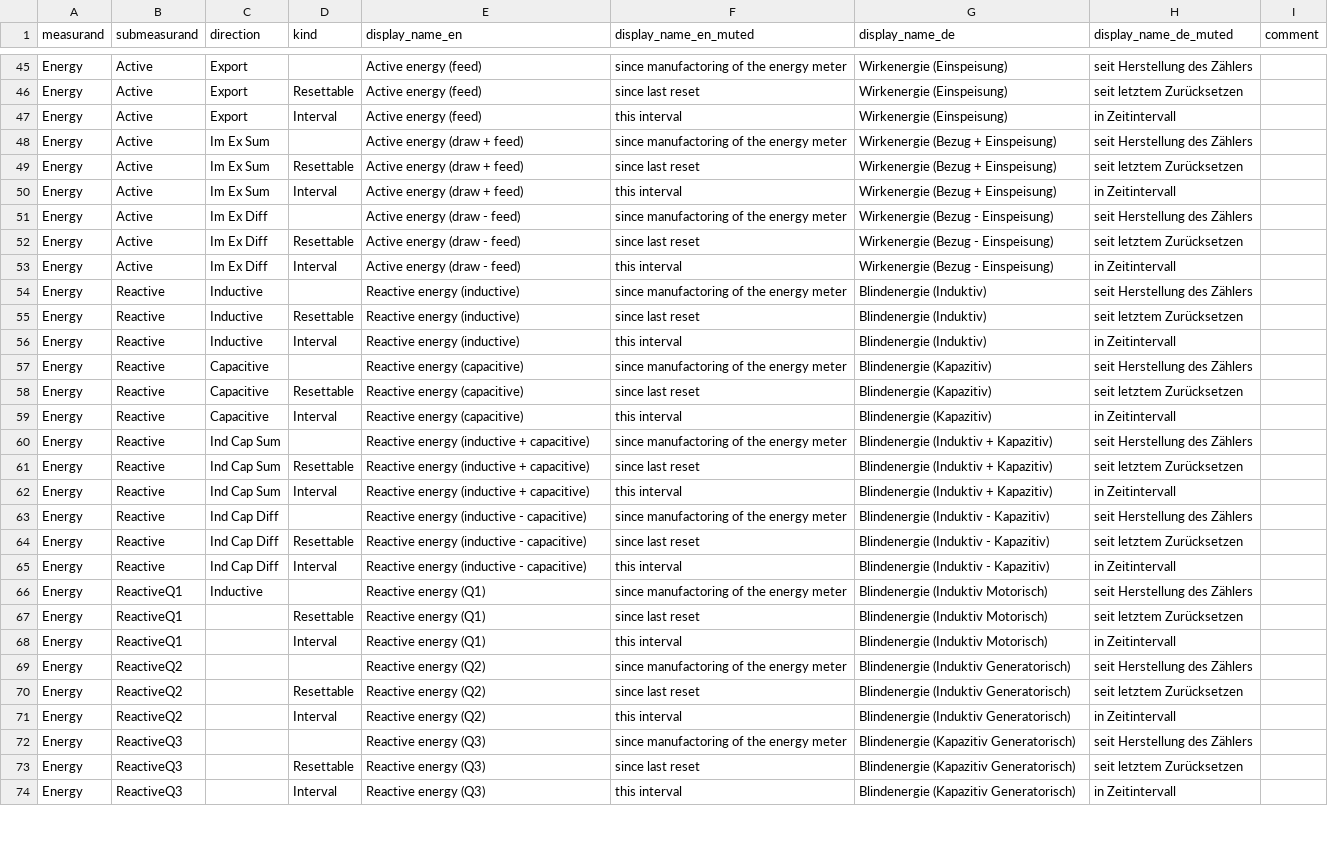
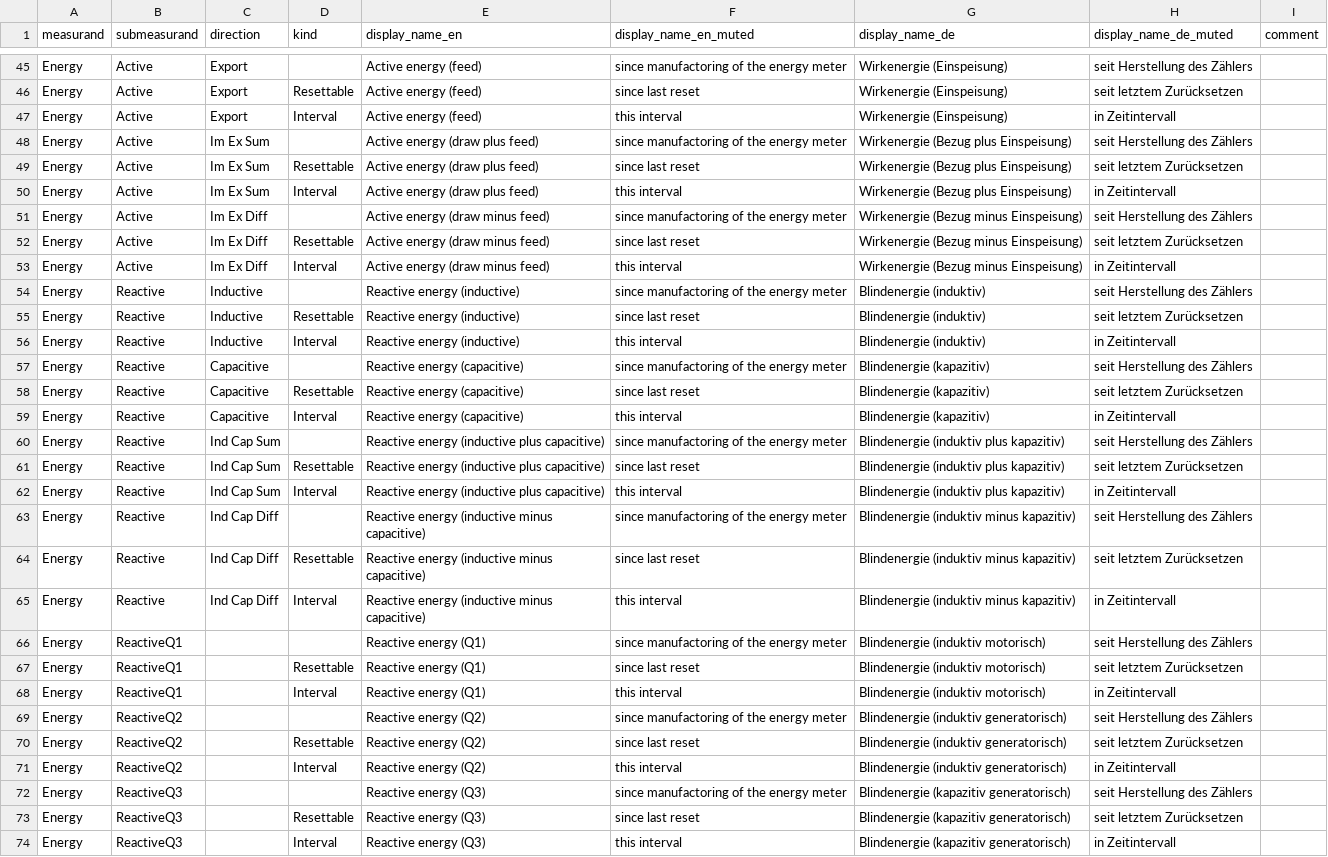
Before and after one commit to Tinkerforge/esp32-firmware, a CSV file: software/src/modules/meters/meter_value_group.csv, drawn as a sheet; only a part is shown, gaps mark what is left out; the diff covers the shown part only; the diff names each change by its address in the sheet, - before the commit and + after, or states it on an @@ line.

```diff
--- a/software/src/modules/meters/meter_value_group.csv
+++ b/software/src/modules/meters/meter_value_group.csv
-E48:E50 (display_name_en): Active energy (draw + feed)
+E48:E50 (display_name_en): Active energy (draw plus feed)
-G48:G50 (display_name_de): Wirkenergie (Bezug + Einspeisung)
+G48:G50 (display_name_de): Wirkenergie (Bezug plus Einspeisung)
-E51:E53 (display_name_en): Active energy (draw - feed)
+E51:E53 (display_name_en): Active energy (draw minus feed)
-G51:G53 (display_name_de): Wirkenergie (Bezug - Einspeisung)
+G51:G53 (display_name_de): Wirkenergie (Bezug minus Einspeisung)
-G54:G56 (display_name_de): Blindenergie (Induktiv)
+G54:G56 (display_name_de): Blindenergie (induktiv)
-G57:G59 (display_name_de): Blindenergie (Kapazitiv)
+G57:G59 (display_name_de): Blindenergie (kapazitiv)
-E60:E62 (display_name_en): Reactive energy (inductive + capacitive)
+E60:E62 (display_name_en): Reactive energy (inductive plus capacitive)
-G60:G62 (display_name_de): Blindenergie (Induktiv + Kapazitiv)
+G60:G62 (display_name_de): Blindenergie (induktiv plus kapazitiv)
-E63:E65 (display_name_en): Reactive energy (inductive - capacitive)
+E63:E65 (display_name_en): Reactive energy (inductive minus capacitive)
-G63:G65 (display_name_de): Blindenergie (Induktiv - Kapazitiv)
+G63:G65 (display_name_de): Blindenergie (induktiv minus kapazitiv)
-C66 (direction): Inductive
+C66 (direction): (empty)
-G66:G68 (display_name_de): Blindenergie (Induktiv Motorisch)
+G66:G68 (display_name_de): Blindenergie (induktiv motorisch)
-G69:G71 (display_name_de): Blindenergie (Induktiv Generatorisch)
+G69:G71 (display_name_de): Blindenergie (induktiv generatorisch)
-G72:G74 (display_name_de): Blindenergie (Kapazitiv Generatorisch)
+G72:G74 (display_name_de): Blindenergie (kapazitiv generatorisch)
```
Also changed, not shown: 53 edited cells elsewhere in this file, software/src/modules/meters/meter_value_id.csv.
